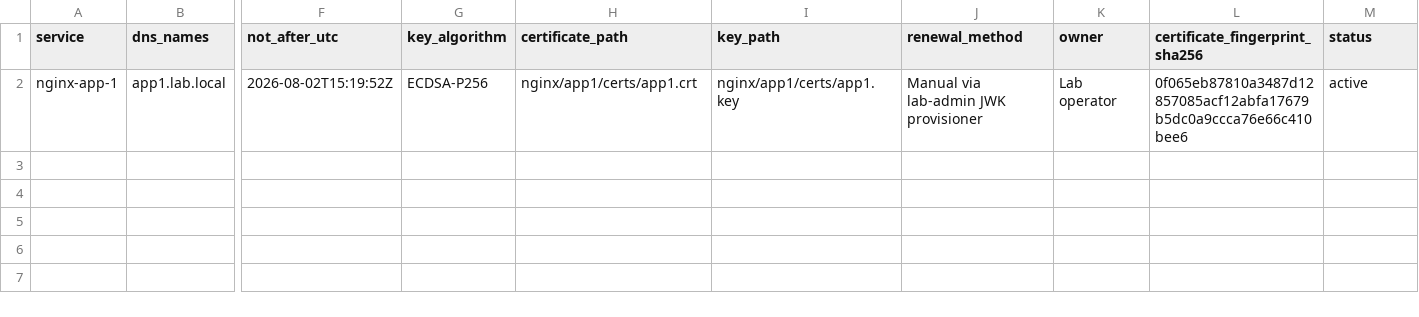
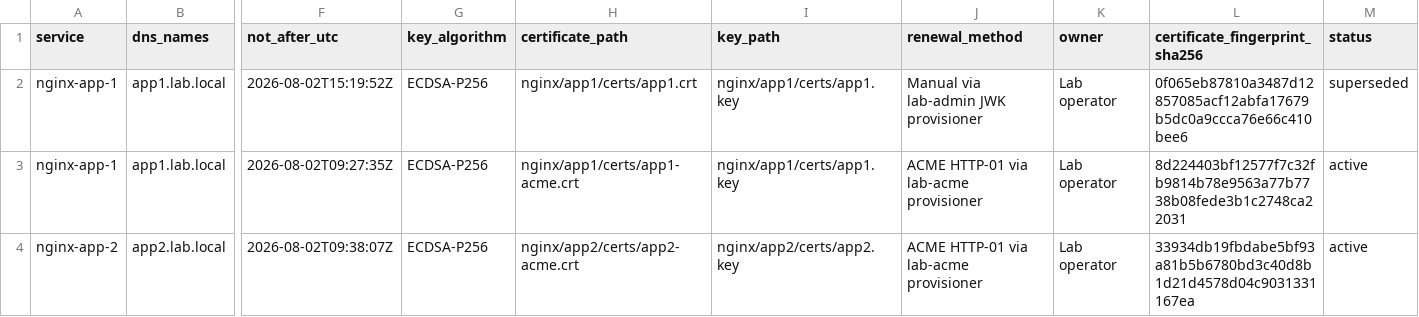
Before and after one commit to testingapisname/internalpki, a CSV file: inventory/certificates.csv, drawn as a sheet; only a part is shown, gaps mark what is left out; rows hold the shown columns only; the diff names each change by its address in the sheet, - before the commit and + after, or states it on an @@ line.

```diff
--- a/inventory/certificates.csv
+++ b/inventory/certificates.csv
-M2 (status): active
+M2 (status): superseded
+row 3: nginx-app-1 | app1.lab.local | 2026-08-02T09:27:35Z | ECDSA-P256 | nginx/app1/certs/app1-acme.crt | nginx/app1/certs/app1.key | ACME HTTP-01 via lab-acme provisioner | Lab operator | 8d224403bf12577f7c32fb9814b78e9563a77b7738b08fede3b1c2748ca22031 | active
+row 4: nginx-app-2 | app2.lab.local | 2026-08-02T09:38:07Z | ECDSA-P256 | nginx/app2/certs/app2-acme.crt | nginx/app2/certs/app2.key | ACME HTTP-01 via lab-acme provisioner | Lab operator | 33934db19fbdabe5bf93a81b5b6780bd3c40d8b1d21d4578d04c9031331167ea | active
```
Also changed, not shown: 5 other files.
